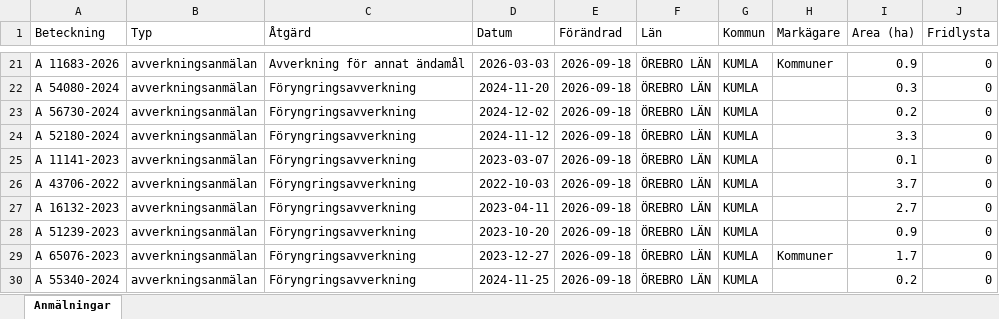
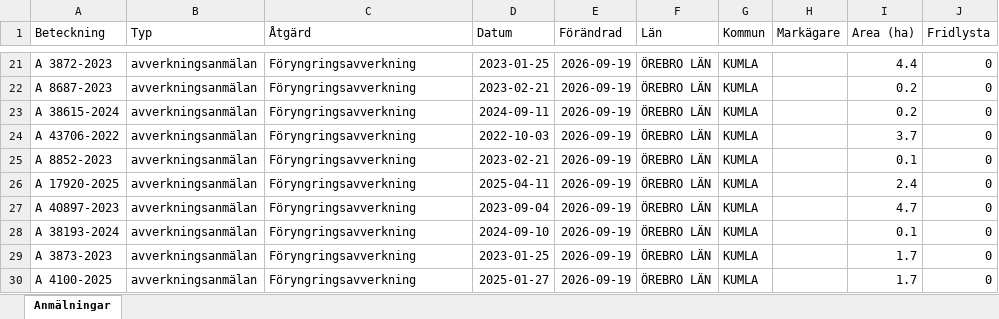
Before and after one commit to klasma/Logging_1881, an Excel workbook: Översikt KUMLA.xlsx, sheet Anmälningar, drawn as a sheet; only a part is shown, gaps mark what is left out; values as stored, in another font and other column widths than the file's, no borders; the diff covers the shown part only; the diff names each change by its address in the sheet, - before the commit and + after, or states it on an @@ line.

```diff
--- a/Översikt KUMLA.xlsx (sheet Anmälningar)
+++ b/Översikt KUMLA.xlsx (sheet Anmälningar)
-A21 (Beteckning): A 11683-2026
+A21 (Beteckning): A 3872-2023
-C21 (Åtgärd): Avverkning för annat ändamål
+C21 (Åtgärd): Föryngringsavverkning
-D21 (Datum): 2026-03-03
+D21 (Datum): 2023-01-25
-E21:E30 (Förändrad): 2026-09-18
+E21:E30 (Förändrad): 2026-09-19
-H21 (Markägare): Kommuner
+H21 (Markägare): (empty)
-I21 (Area (ha)): 0.9
+I21 (Area (ha)): 4.4
-A22 (Beteckning): A 54080-2024
+A22 (Beteckning): A 8687-2023
-D22 (Datum): 2024-11-20
+D22 (Datum): 2023-02-21
-I22 (Area (ha)): 0.3
+I22 (Area (ha)): 0.2
-A23 (Beteckning): A 56730-2024
+A23 (Beteckning): A 38615-2024
-D23 (Datum): 2024-12-02
+D23 (Datum): 2024-09-11
-A24 (Beteckning): A 52180-2024
+A24 (Beteckning): A 43706-2022
-D24 (Datum): 2024-11-12
+D24 (Datum): 2022-10-03
-I24 (Area (ha)): 3.3
+I24 (Area (ha)): 3.7
-A25 (Beteckning): A 11141-2023
+A25 (Beteckning): A 8852-2023
-D25 (Datum): 2023-03-07
+D25 (Datum): 2023-02-21
-A26 (Beteckning): A 43706-2022
+A26 (Beteckning): A 17920-2025
-D26 (Datum): 2022-10-03
+D26 (Datum): 2025-04-11
-I26 (Area (ha)): 3.7
+I26 (Area (ha)): 2.4
-A27 (Beteckning): A 16132-2023
+A27 (Beteckning): A 40897-2023
-D27 (Datum): 2023-04-11
+D27 (Datum): 2023-09-04
-I27 (Area (ha)): 2.7
+I27 (Area (ha)): 4.7
-A28 (Beteckning): A 51239-2023
+A28 (Beteckning): A 38193-2024
-D28 (Datum): 2023-10-20
+D28 (Datum): 2024-09-10
-I28 (Area (ha)): 0.9
+I28 (Area (ha)): 0.1
-A29 (Beteckning): A 65076-2023
+A29 (Beteckning): A 3873-2023
-D29 (Datum): 2023-12-27
+D29 (Datum): 2023-01-25
-H29 (Markägare): Kommuner
+H29 (Markägare): (empty)
-A30 (Beteckning): A 55340-2024
+A30 (Beteckning): A 4100-2025
-D30 (Datum): 2024-11-25
+D30 (Datum): 2025-01-27
-I30 (Area (ha)): 0.2
+I30 (Area (ha)): 1.7
```
Also changed, not shown: 250 edited cells elsewhere in this sheet, artfynd/A 15615-2025 artfynd.xlsx, artfynd/A 54112-2022 artfynd.xlsx, 22 other files.
